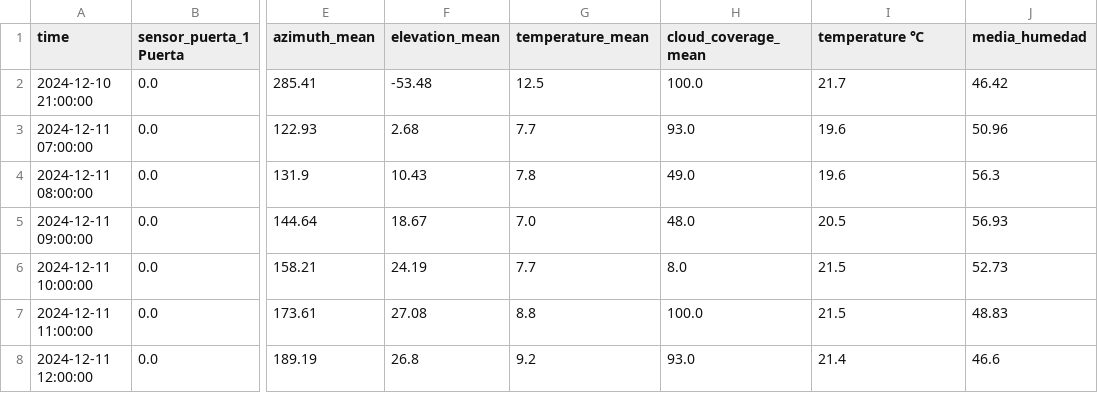
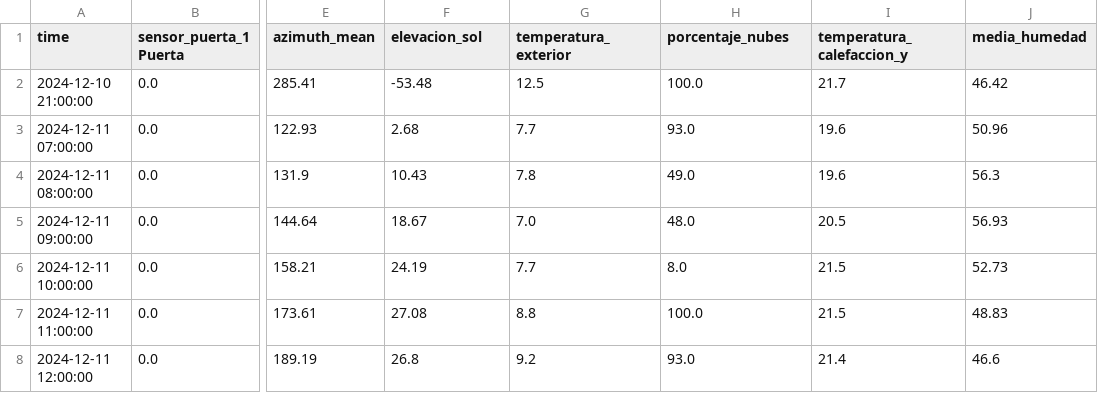
Before and after one commit to JHYouness/Mislata_proyecto, a CSV file: data/data_gold/final_gold.csv, drawn as a sheet; only a part is shown, gaps mark what is left out; the diff names each change by its address in the sheet, - before the commit and + after, or states it on an @@ line.

Commit message:
Add files via upload

```diff
--- a/data/data_gold/final_gold.csv
+++ b/data/data_gold/final_gold.csv
-F1: elevation_mean
+F1: elevacion_sol
-G1: temperature_mean
+G1: temperatura_exterior
-H1: cloud_coverage_mean
+H1: porcentaje_nubes
-I1: temperature ℃
+I1: temperatura_calefaccion_y
```
